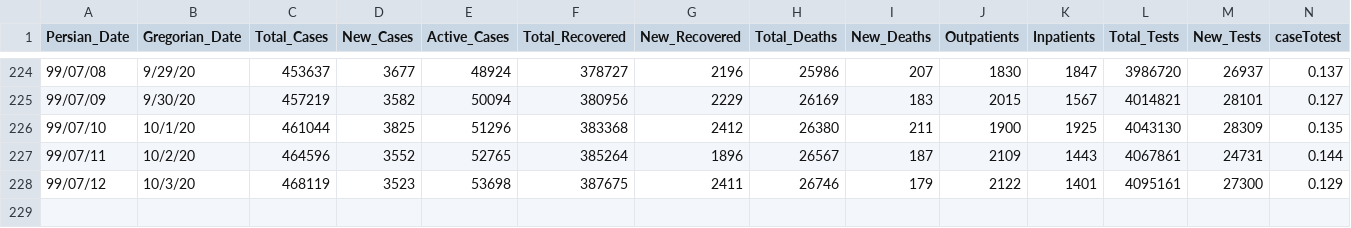
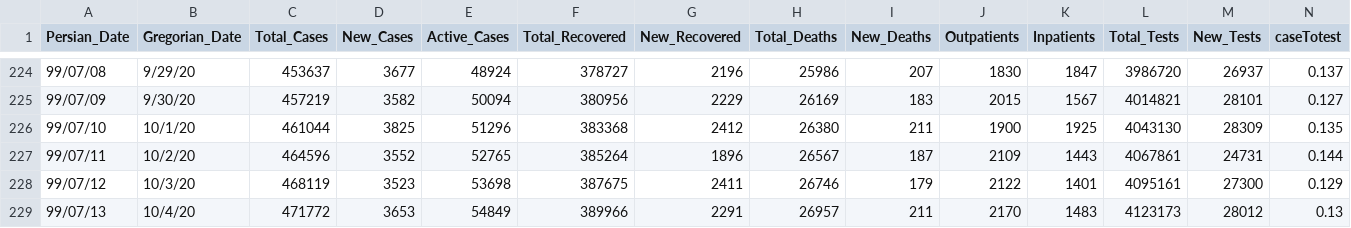
Before and after one commit to smajidi/Iran-COVID-19-Data, a CSV file: Iran_Dailly_Covid19_Stat.csv, drawn as a sheet; only a part is shown, gaps mark what is left out; rows hold the shown columns only; the diff names each change by its address in the sheet, - before the commit and + after, or states it on an @@ line.

Commit message:
Update Iran_Dailly_Covid19_Stat.csv

```diff
--- a/Iran_Dailly_Covid19_Stat.csv
+++ b/Iran_Dailly_Covid19_Stat.csv
+row 229: 99/07/13 | 10/4/20 | 471772 | 3653 | 54849 | 389966 | 2291 | 26957 | 211 | 2170 | 1483 | 4123173 | 28012 | 0.13
```
